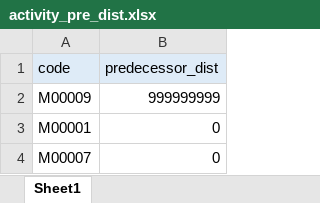
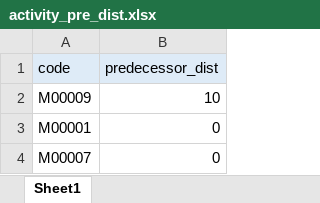
Before and after one commit to blank54/navi, an Excel workbook: template/activity_pre_dist.xlsx, sheet Sheet1, drawn as a sheet; only a part is shown; values as stored, in another font and other column widths than the file's, no borders; the diff names each change by its address in the sheet, - before the commit and + after, or states it on an @@ line.

```diff
--- a/template/activity_pre_dist.xlsx (sheet Sheet1)
+++ b/template/activity_pre_dist.xlsx (sheet Sheet1)
-B2 (predecessor_dist): 999999999
+B2 (predecessor_dist): 10
```
Also changed, not shown: 9 other files.
